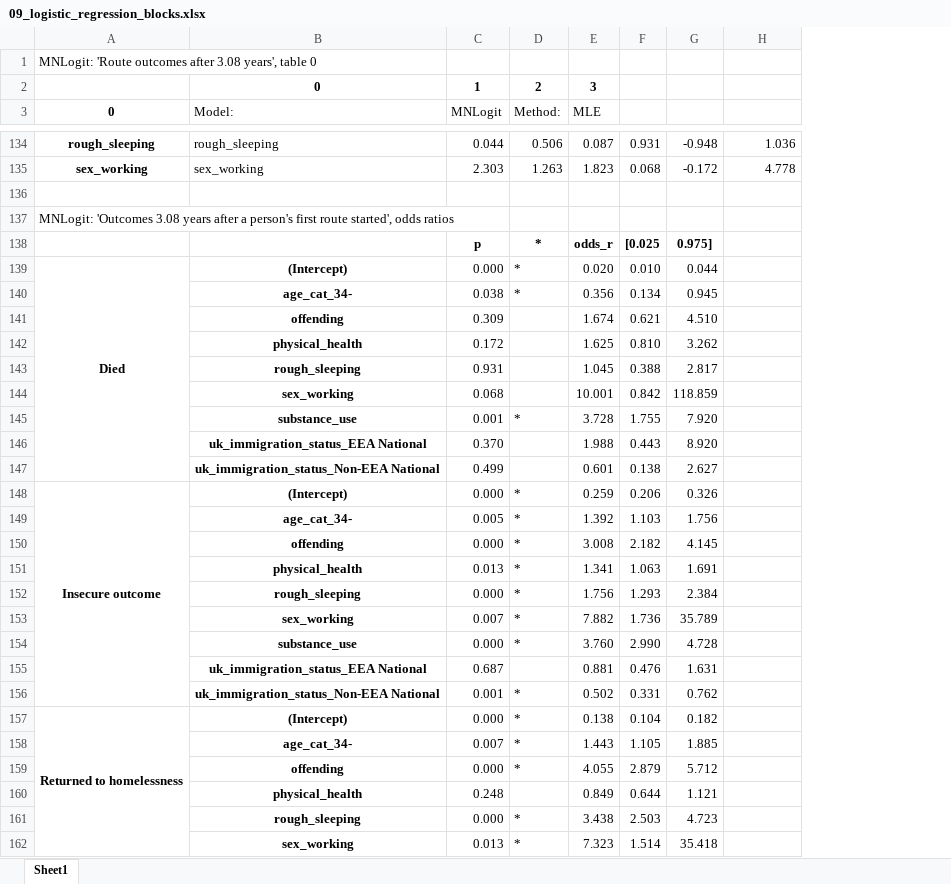
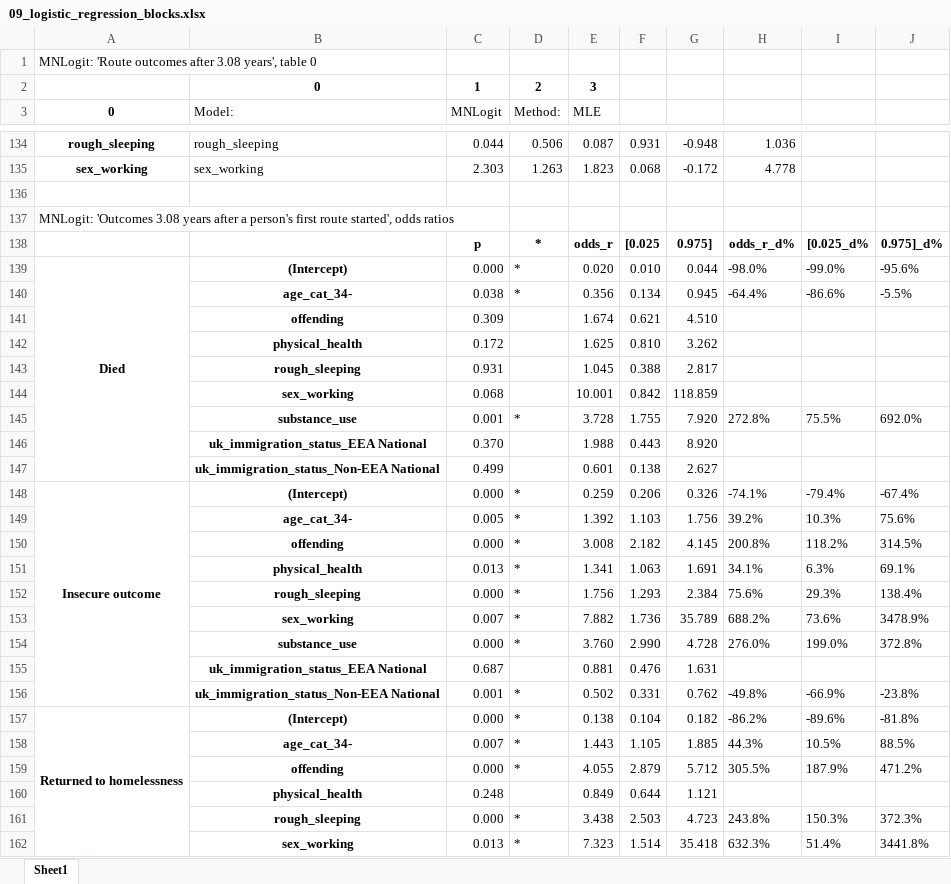
Before and after one commit to davidingerslev/BSHARP-ISHSHHB-2026, an Excel workbook: assets_output/09_logistic_regression_blocks.xlsx, sheet Sheet1, drawn as a sheet; only a part is shown, gaps mark what is left out; values as stored, in another font and other column widths than the file's, no borders; the diff covers the shown part only; the diff names each change by its address in the sheet, - before the commit and + after, or states it on an @@ line.

```diff
--- a/assets_output/09_logistic_regression_blocks.xlsx (sheet Sheet1)
+++ b/assets_output/09_logistic_regression_blocks.xlsx (sheet Sheet1)
+column I, rows 138-162: [0.025_d% | -99.0% | -86.6% |  |  |  |  | 75.5% |  |  | -79.4% | 10.3% | 118.2% | 6.3% | 29.3% | 73.6% | 199.0% |  | -66.9% | -89.6% | 10.5% | 187.9% |  | 150.3% | 51.4%
+column J, rows 138-162: 0.975]_d% | -95.6% | -5.5% |  |  |  |  | 692.0% |  |  | -67.4% | 75.6% | 314.5% | 69.1% | 138.4% | 3478.9% | 372.8% |  | -23.8% | -81.8% | 88.5% | 471.2% |  | 372.3% | 3441.8%
-H138: (empty)
+H138: odds_r_d%
-H139: (empty)
+H139: -98.0%
-H140: (empty)
+H140: -64.4%
-H145: (empty)
+H145: 272.8%
-H148: (empty)
+H148: -74.1%
-H149: (empty)
+H149: 39.2%
-H150: (empty)
+H150: 200.8%
-H151: (empty)
+H151: 34.1%
-H152: (empty)
+H152: 75.6%
-H153: (empty)
+H153: 688.2%
-H154: (empty)
+H154: 276.0%
-H156: (empty)
+H156: -49.8%
-H157: (empty)
+H157: -86.2%
-H158: (empty)
+H158: 44.3%
-H159: (empty)
+H159: 305.5%
-H161: (empty)
+H161: 243.8%
-H162: (empty)
+H162: 632.3%
```
Also changed, not shown: 148 edited cells elsewhere in this sheet, 14 other files.
